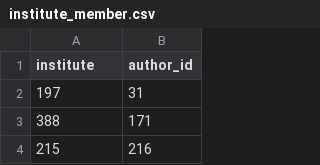
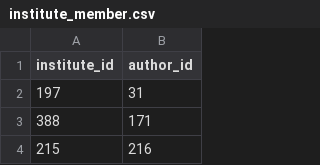
Before and after one commit to CS-tem/CStem, a CSV file: backend/data/real/pre_spark/institute_member.csv, drawn as a sheet; only a part is shown.

Commit message:
Fixed bug in real data institute_member generation

```diff
--- a/backend/data/real/pre_spark/institute_member.csv
+++ b/backend/data/real/pre_spark/institute_member.csv
@@ -1,2 +1,2 @@
-institute,author_id
+institute_id,author_id
 197,31
```
Also changed, not shown: 1 other file.
